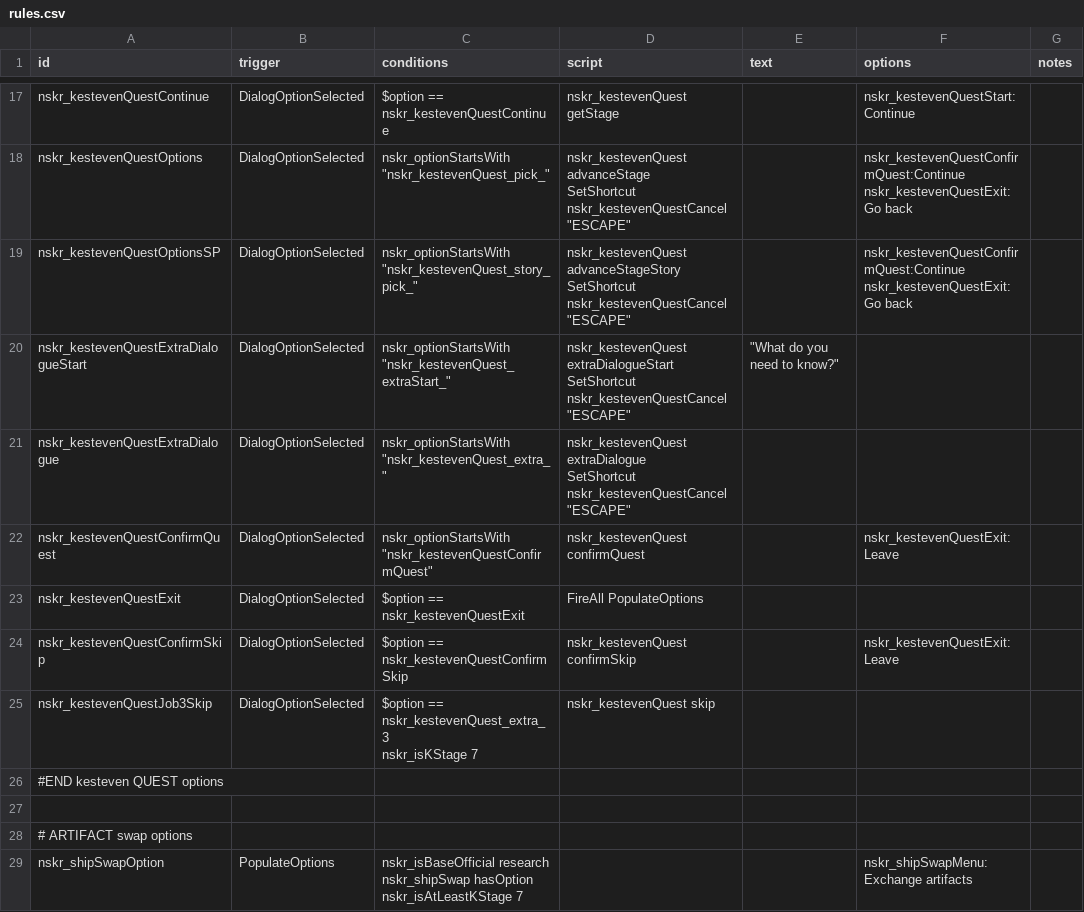
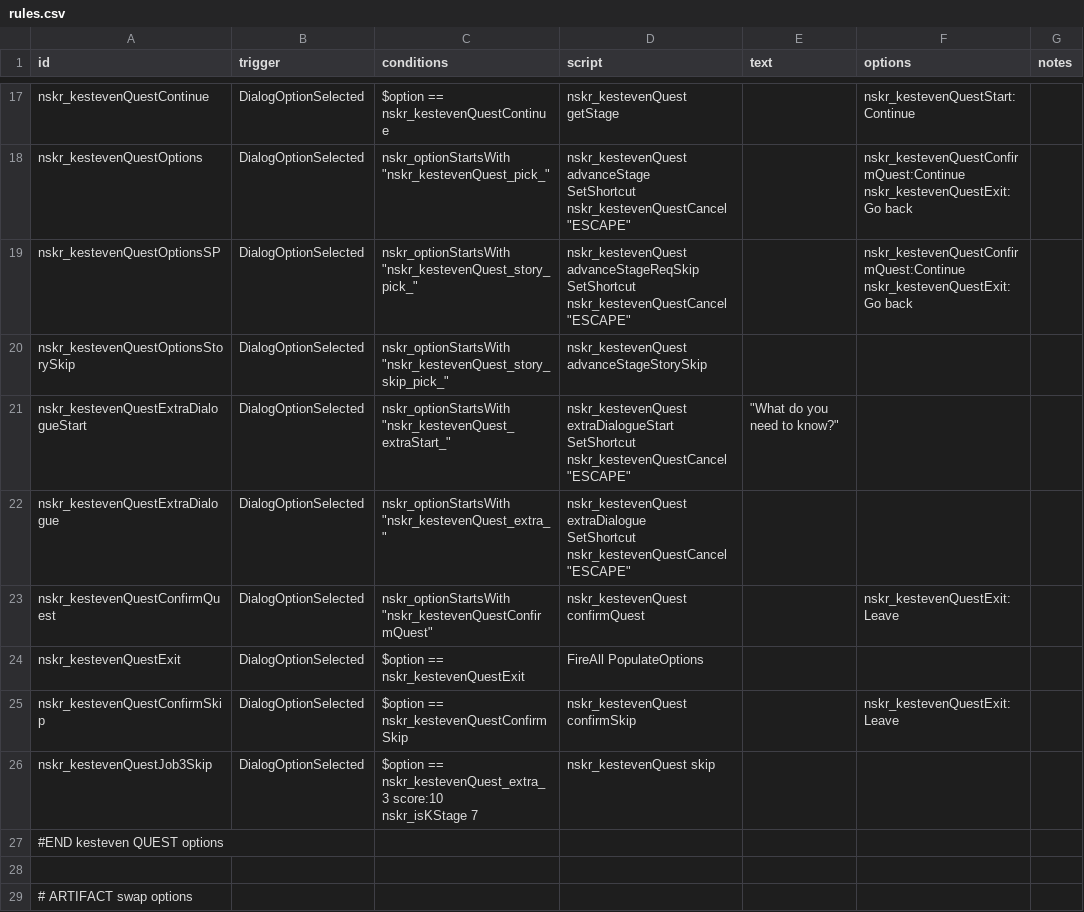
Before and after one commit to SirHartley/Lost.Sector, a CSV file: data/campaign/rules.csv, drawn as a sheet; only a part is shown, gaps mark what is left out; the shorter side is filled out with more unchanged rows.

```diff
--- a/data/campaign/rules.csv
+++ b/data/campaign/rules.csv
@@ -31,6 +31,7 @@ SetShortcut nskr_kestevenQuestCancel ""ESCAPE""
 nskr_kestevenQuestExit:Go back",
-nskr_kestevenQuestOptionsSP,DialogOptionSelected,"nskr_optionStartsWith ""nskr_kestevenQuest_story_pick_""","nskr_kestevenQuest advanceStageStory
-SetShortcut nskr_kestevenQuestCancel ""ESCAPE""
-",,"nskr_kestevenQuestConfirmQuest:Continue
-nskr_kestevenQuestExit:Go back",
+nskr_kestevenQuestOptionsSP,DialogOptionSelected,"nskr_optionStartsWith ""nskr_kestevenQuest_story_pick_""","nskr_kestevenQuest advanceStageReqSkip
+SetShortcut nskr_kestevenQuestCancel ""ESCAPE""
+",,"nskr_kestevenQuestConfirmQuest:Continue
+nskr_kestevenQuestExit:Go back",
+nskr_kestevenQuestOptionsStorySkip,DialogOptionSelected,"nskr_optionStartsWith ""nskr_kestevenQuest_story_skip_pick_""","nskr_kestevenQuest advanceStageStorySkip",,,
 nskr_kestevenQuestExtraDialogueStart,DialogOptionSelected,"nskr_optionStartsWith ""nskr_kestevenQuest_extraStart_""","nskr_kestevenQuest extraDialogueStart
@@ -42,4 +43,4 @@ nskr_kestevenQuestExit,DialogOptionSelected,"$option == nskr_kestevenQuestExit",
 nskr_kestevenQuestConfirmSkip,DialogOptionSelected,"$option == nskr_kestevenQuestConfirmSkip","nskr_kestevenQuest confirmSkip",,"nskr_kestevenQuestExit:Leave",
-nskr_kestevenQuestJob3Skip,DialogOptionSelected,"$option == nskr_kestevenQuest_extra_3
-nskr_isKStage 7","nskr_kestevenQuest skip",,,
+nskr_kestevenQuestJob3Skip,DialogOptionSelected,"$option == nskr_kestevenQuest_extra_3 score:10
+nskr_isKStage 7","nskr_kestevenQuest skip",,,
 "#END kesteven QUEST options",,,,,,
```
Also changed, not shown: 5 other files.
